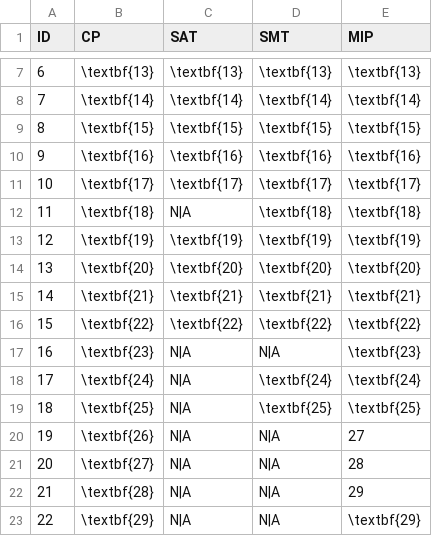
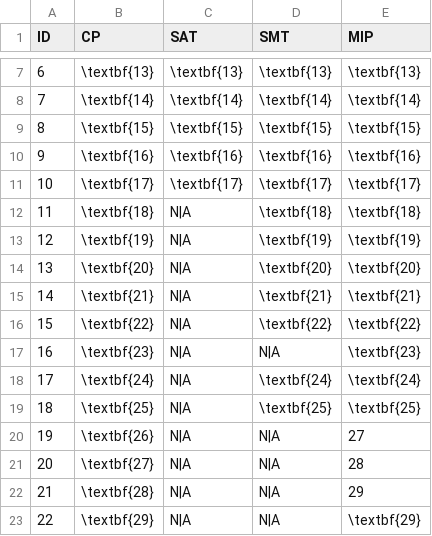
Before and after one commit to rrMat/VLSI-Multi-Paradigm-Solver, a CSV file: utils/comparison_rot.csv, drawn as a sheet; only a part is shown, gaps mark what is left out.

Commit message:
Computed comparison_rot

```diff
--- a/utils/comparison_rot.csv
+++ b/utils/comparison_rot.csv
@@ -12,6 +12,6 @@ ID,CP,SAT,SMT,MIP
 11,\textbf{18},N|A,\textbf{18},\textbf{18}
-12,\textbf{19},\textbf{19},\textbf{19},\textbf{19}
-13,\textbf{20},\textbf{20},\textbf{20},\textbf{20}
-14,\textbf{21},\textbf{21},\textbf{21},\textbf{21}
-15,\textbf{22},\textbf{22},\textbf{22},\textbf{22}
+12,\textbf{19},N|A,\textbf{19},\textbf{19}
+13,\textbf{20},N|A,\textbf{20},\textbf{20}
+14,\textbf{21},N|A,\textbf{21},\textbf{21}
+15,\textbf{22},N|A,\textbf{22},\textbf{22}
 16,\textbf{23},N|A,N|A,\textbf{23}
```
Also changed, not shown: 1 other file.
